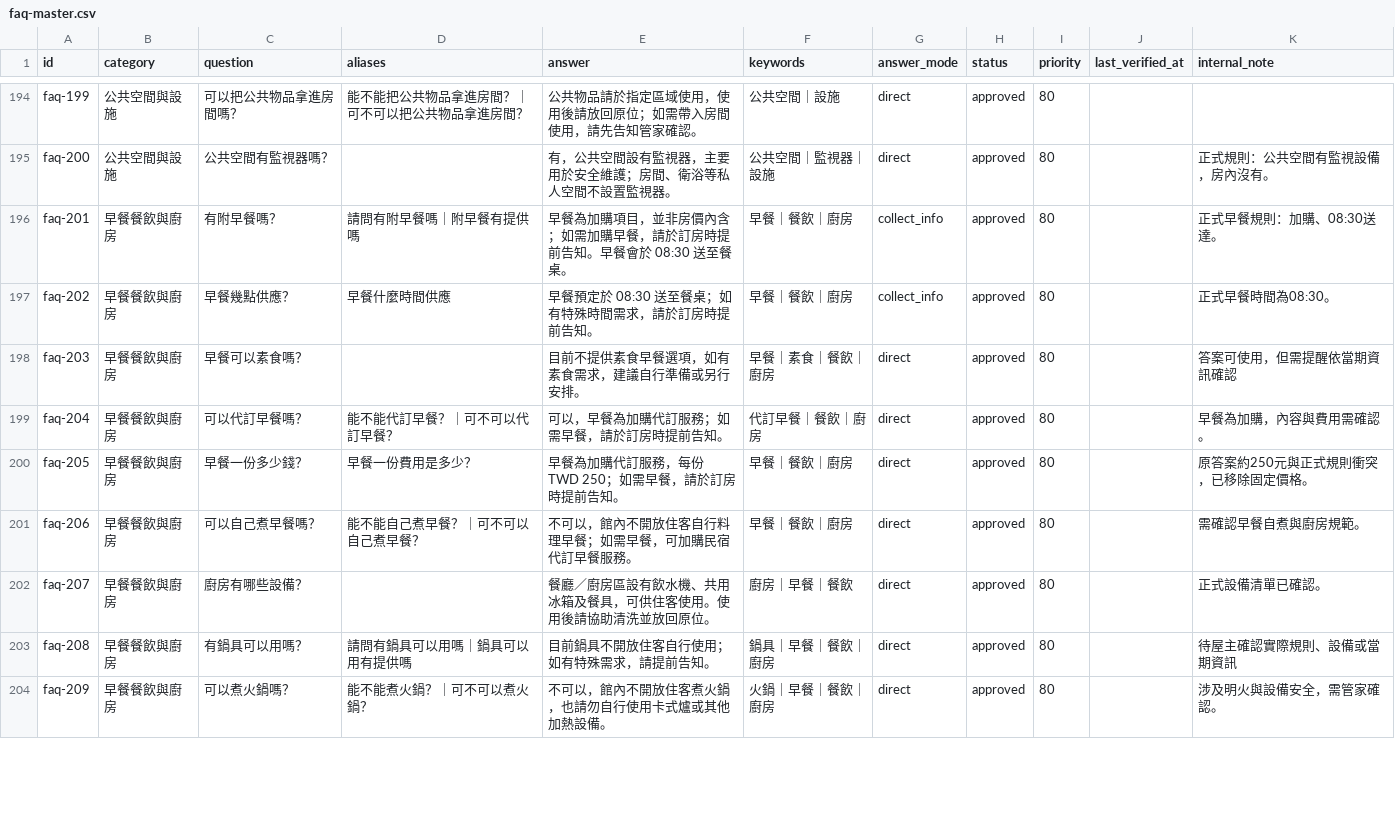
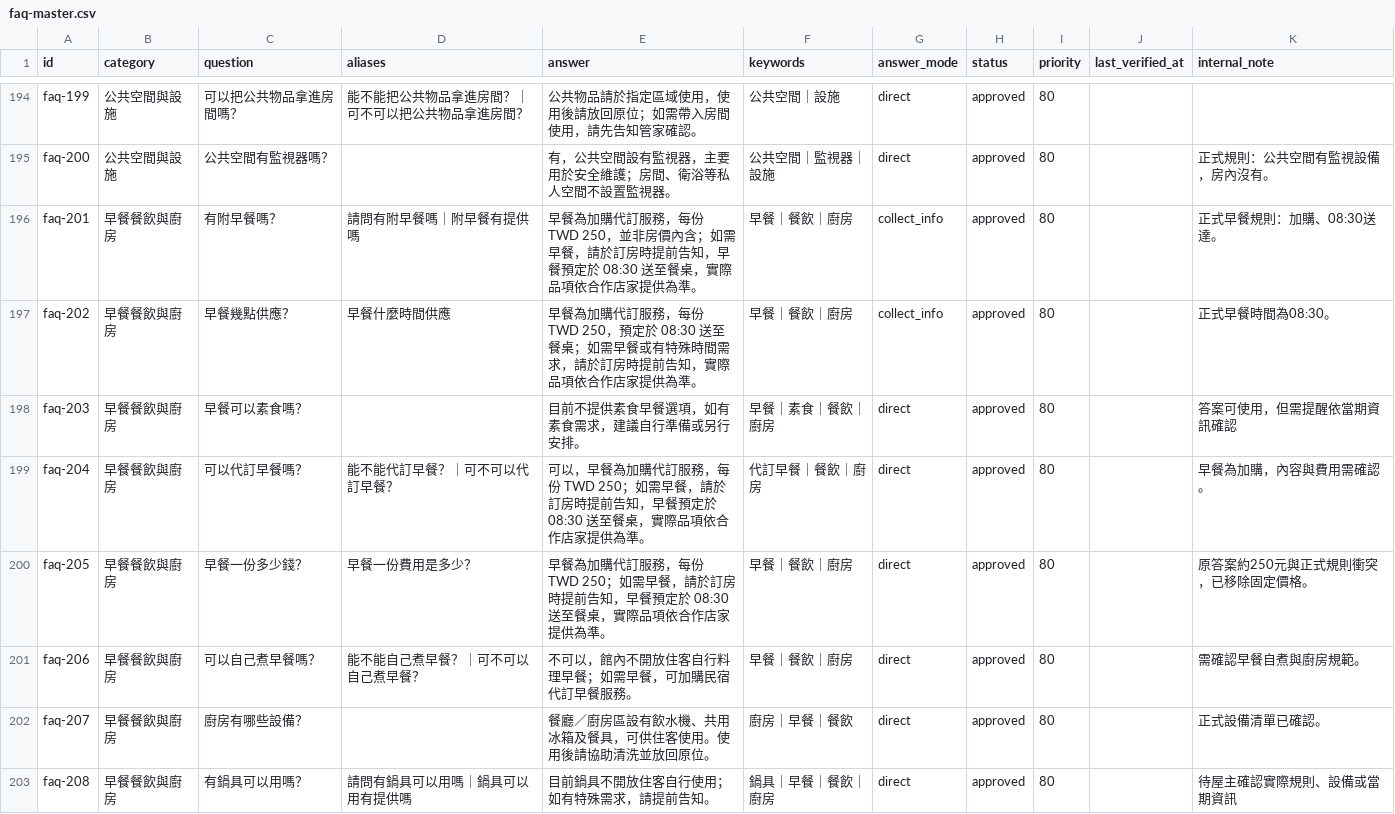
Before and after one commit to ianshih69/mumbao-universe, a CSV file: client/api/knowledge/faq-master.csv, drawn as a sheet; only a part is shown, gaps mark what is left out; the shorter side is filled out with more unchanged rows.

```diff
--- a/client/api/knowledge/faq-master.csv
+++ b/client/api/knowledge/faq-master.csv
@@ -207,7 +207,7 @@ faq-199,公共空間與設施,可以把公共物品拿進房間嗎？,能不能
 faq-200,公共空間與設施,公共空間有監視器嗎？,,有，公共空間設有監視器，主要用於安全維護；房間、衛浴等私人空間不設置監視器。,公共空間｜監視器｜設施,direct,approved,80,,正式規則：公共空間有監視設備，房內沒有。
-faq-201,早餐餐飲與廚房,有附早餐嗎？,請問有附早餐嗎｜附早餐有提供嗎,早餐為加購項目，並非房價內含；如需加購早餐，請於訂房時提前告知。早餐會於 08:30 送至餐桌。,早餐｜餐飲｜廚房,collect_info,approved,80,,正式早餐規則：加購、08:30送達。
-faq-202,早餐餐飲與廚房,早餐幾點供應？,早餐什麼時間供應,早餐預定於 08:30 送至餐桌；如有特殊時間需求，請於訂房時提前告知。,早餐｜餐飲｜廚房,collect_info,approved,80,,正式早餐時間為08:30。
+faq-201,早餐餐飲與廚房,有附早餐嗎？,請問有附早餐嗎｜附早餐有提供嗎,早餐為加購代訂服務，每份 TWD 250，並非房價內含；如需早餐，請於訂房時提前告知，早餐預定於 08:30 送至餐桌，實際品項依合作店家提供為準。,早餐｜餐飲｜廚房,collect_info,approved,80,,正式早餐規則：加購、08:30送達。
+faq-202,早餐餐飲與廚房,早餐幾點供應？,早餐什麼時間供應,早餐為加購代訂服務，每份 TWD 250，預定於 08:30 送至餐桌；如需早餐或有特殊時間需求，請於訂房時提前告知，實際品項依合作店家提供為準。,早餐｜餐飲｜廚房,collect_info,approved,80,,正式早餐時間為08:30。
 faq-203,早餐餐飲與廚房,早餐可以素食嗎？,,目前不提供素食早餐選項，如有素食需求，建議自行準備或另行安排。,早餐｜素食｜餐飲｜廚房,direct,approved,80,,答案可使用，但需提醒依當期資訊確認
-faq-204,早餐餐飲與廚房,可以代訂早餐嗎？,能不能代訂早餐？｜可不可以代訂早餐？,可以，早餐為加購代訂服務；如需早餐，請於訂房時提前告知。,代訂早餐｜餐飲｜廚房,direct,approved,80,,早餐為加購，內容與費用需確認。
-faq-205,早餐餐飲與廚房,早餐一份多少錢？,早餐一份費用是多少？,早餐為加購代訂服務，每份 TWD 250；如需早餐，請於訂房時提前告知。,早餐｜餐飲｜廚房,direct,approved,80,,原答案約250元與正式規則衝突，已移除固定價格。
+faq-204,早餐餐飲與廚房,可以代訂早餐嗎？,能不能代訂早餐？｜可不可以代訂早餐？,可以，早餐為加購代訂服務，每份 TWD 250；如需早餐，請於訂房時提前告知，早餐預定於 08:30 送至餐桌，實際品項依合作店家提供為準。,代訂早餐｜餐飲｜廚房,direct,approved,80,,早餐為加購，內容與費用需確認。
+faq-205,早餐餐飲與廚房,早餐一份多少錢？,早餐一份費用是多少？,早餐為加購代訂服務，每份 TWD 250；如需早餐，請於訂房時提前告知，早餐預定於 08:30 送至餐桌，實際品項依合作店家提供為準。,早餐｜餐飲｜廚房,direct,approved,80,,原答案約250元與正式規則衝突，已移除固定價格。
 faq-206,早餐餐飲與廚房,可以自己煮早餐嗎？,能不能自己煮早餐？｜可不可以自己煮早餐？,不可以，館內不開放住客自行料理早餐；如需早餐，可加購民宿代訂早餐服務。,早餐｜餐飲｜廚房,direct,approved,80,,需確認早餐自煮與廚房規範。
```
Also changed, not shown: 1 other file.
